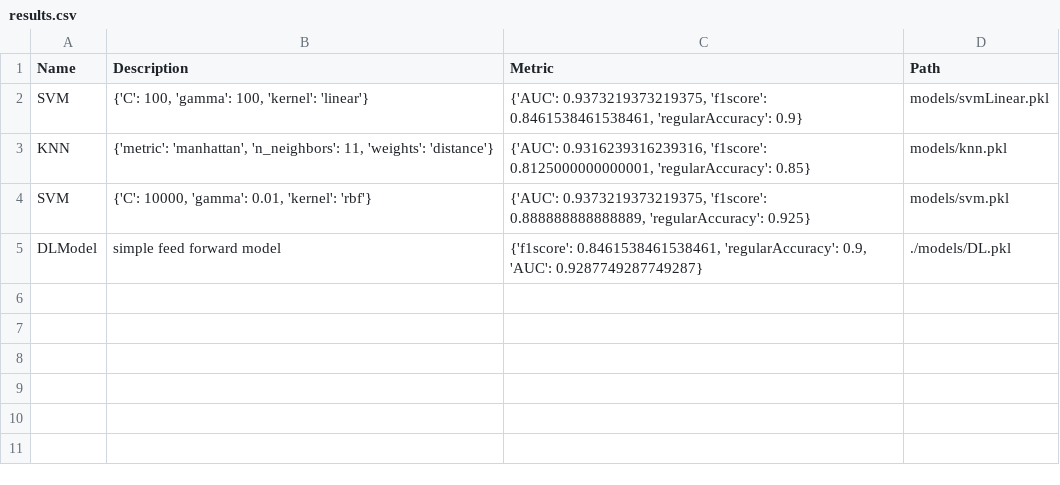
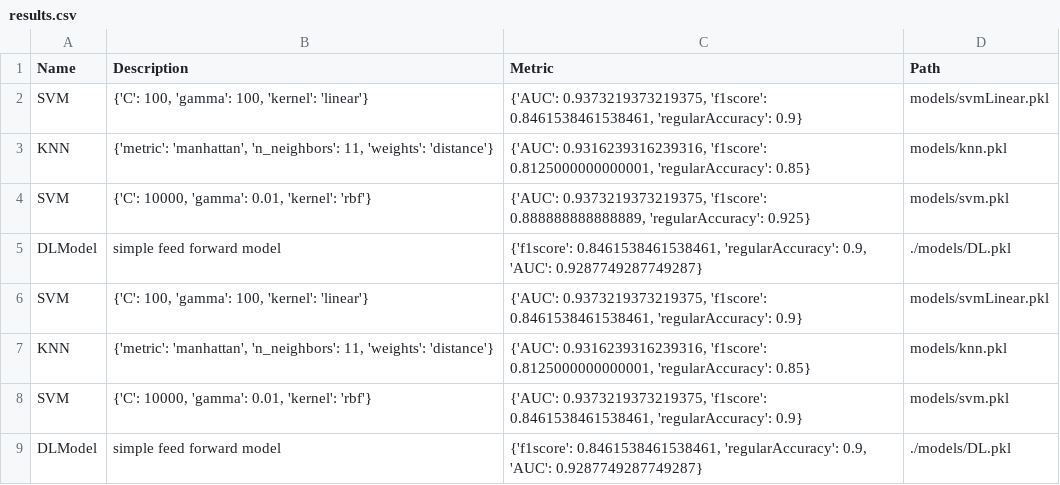
Before and after one commit to alec-loftus/Peptide_Folding_Classifier, a CSV file: results/results.csv, drawn as a sheet.

```diff
--- a/results/results.csv
+++ b/results/results.csv
@@ -5 +5,5 @@ SVM,"{'C': 10000, 'gamma': 0.01, 'kernel': 'rbf'}","{'AUC': 0.9373219373219375,
 DLModel,simple feed forward model,"{'f1score': 0.8461538461538461, 'regularAccuracy': 0.9, 'AUC': 0.9287749287749287}",./models/DL.pkl
+SVM,"{'C': 100, 'gamma': 100, 'kernel': 'linear'}","{'AUC': 0.9373219373219375, 'f1score': 0.8461538461538461, 'regularAccuracy': 0.9}",models/svmLinear.pkl
+KNN,"{'metric': 'manhattan', 'n_neighbors': 11, 'weights': 'distance'}","{'AUC': 0.9316239316239316, 'f1score': 0.8125000000000001, 'regularAccuracy': 0.85}",models/knn.pkl
+SVM,"{'C': 10000, 'gamma': 0.01, 'kernel': 'rbf'}","{'AUC': 0.9373219373219375, 'f1score': 0.8461538461538461, 'regularAccuracy': 0.9}",models/svm.pkl
+DLModel,simple feed forward model,"{'f1score': 0.8461538461538461, 'regularAccuracy': 0.9, 'AUC': 0.9287749287749287}",./models/DL.pkl
```
Also changed, not shown: 10 other files.
